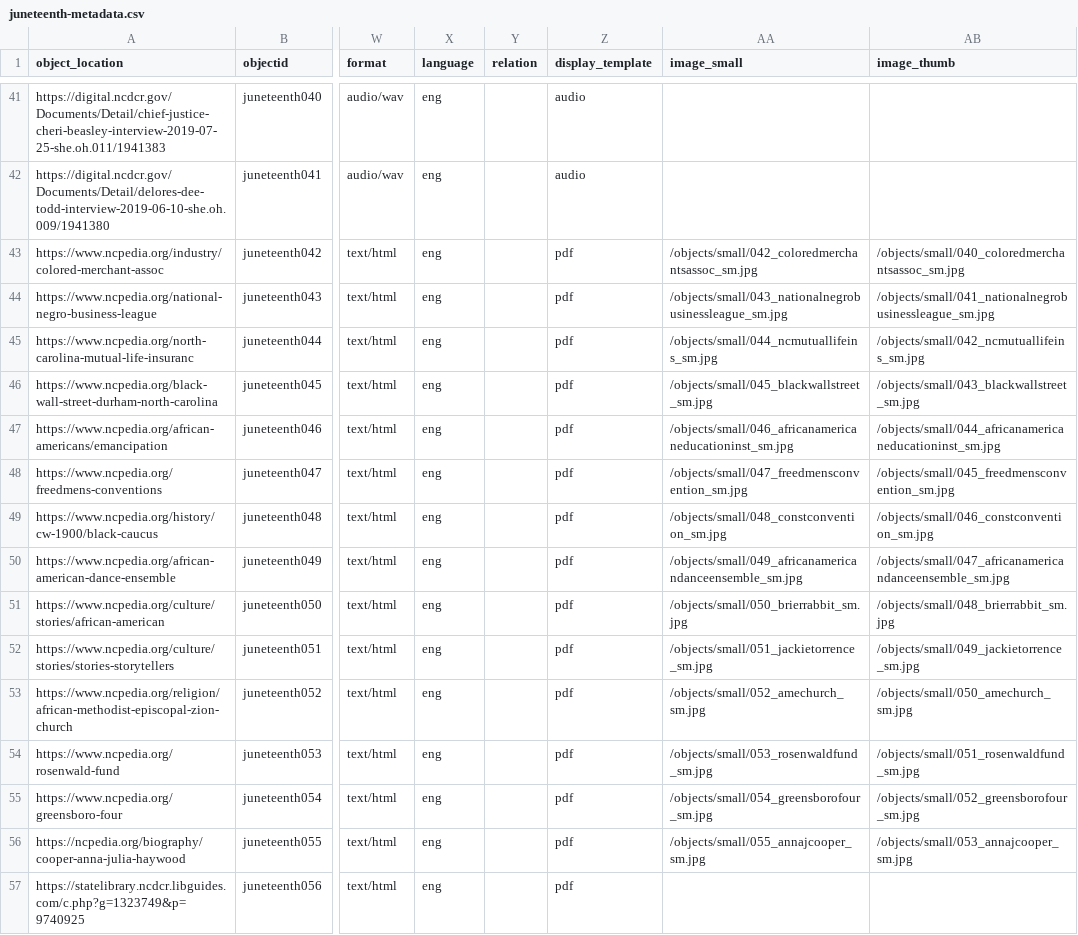
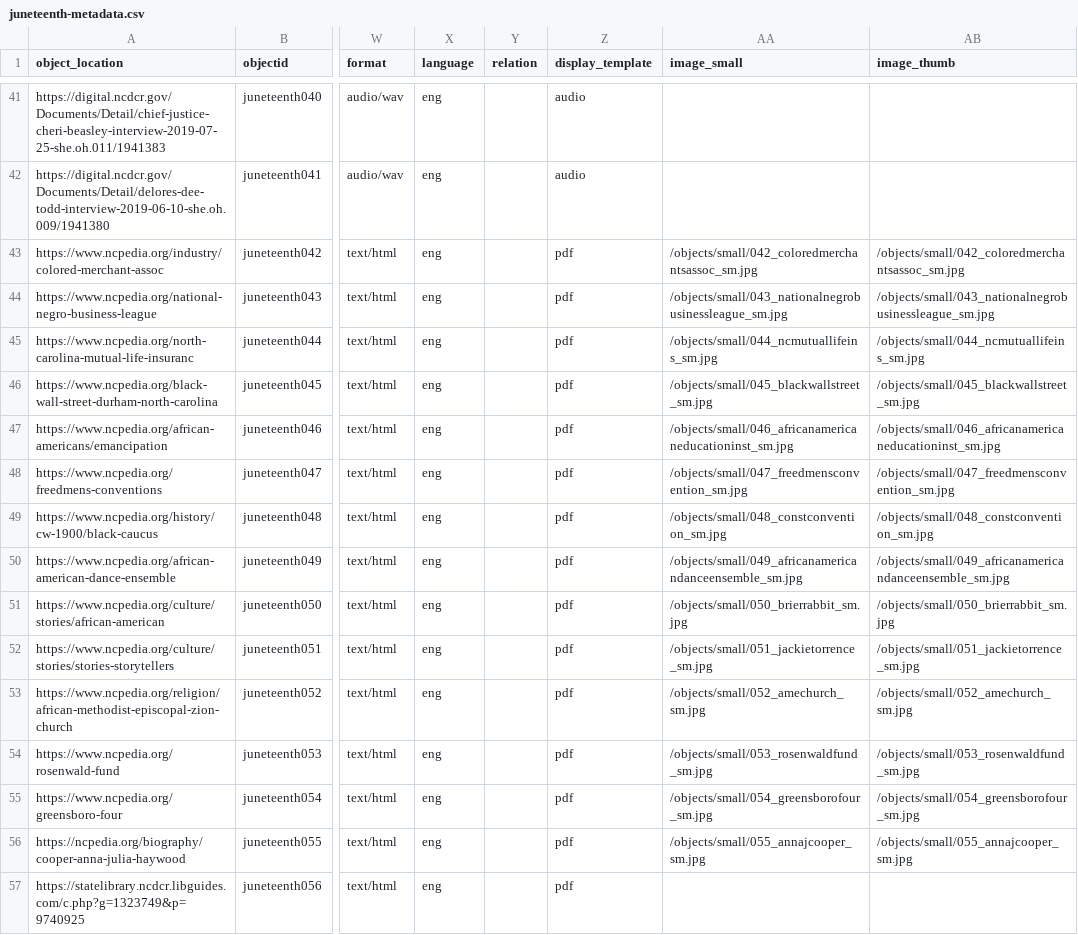
Before and after one commit to SLNC-DIMP/juneteenth, a CSV file: _data/juneteenth-metadata.csv, drawn as a sheet; only a part is shown, gaps mark what is left out; the diff covers the shown part only; the diff names each change by its address in the sheet, - before the commit and + after, or states it on an @@ line.

Commit message:
Update metadata

```diff
--- a/_data/juneteenth-metadata.csv
+++ b/_data/juneteenth-metadata.csv
-AB43 (image_thumb): /objects/small/040_coloredmerchantsassoc_sm.jpg
+AB43 (image_thumb): /objects/small/042_coloredmerchantsassoc_sm.jpg
-AB44 (image_thumb): /objects/small/041_nationalnegrobusinessleague_sm.jpg
+AB44 (image_thumb): /objects/small/043_nationalnegrobusinessleague_sm.jpg
-AB45 (image_thumb): /objects/small/042_ncmutuallifeins_sm.jpg
+AB45 (image_thumb): /objects/small/044_ncmutuallifeins_sm.jpg
-AB46 (image_thumb): /objects/small/043_blackwallstreet_sm.jpg
+AB46 (image_thumb): /objects/small/045_blackwallstreet_sm.jpg
-AB47 (image_thumb): /objects/small/044_africanamericaneducationinst_sm.jpg
+AB47 (image_thumb): /objects/small/046_africanamericaneducationinst_sm.jpg
-AB48 (image_thumb): /objects/small/045_freedmensconvention_sm.jpg
+AB48 (image_thumb): /objects/small/047_freedmensconvention_sm.jpg
-AB49 (image_thumb): /objects/small/046_constconvention_sm.jpg
+AB49 (image_thumb): /objects/small/048_constconvention_sm.jpg
-AB50 (image_thumb): /objects/small/047_africanamericandanceensemble_sm.jpg
+AB50 (image_thumb): /objects/small/049_africanamericandanceensemble_sm.jpg
-AB51 (image_thumb): /objects/small/048_brierrabbit_sm.jpg
+AB51 (image_thumb): /objects/small/050_brierrabbit_sm.jpg
-AB52 (image_thumb): /objects/small/049_jackietorrence_sm.jpg
+AB52 (image_thumb): /objects/small/051_jackietorrence_sm.jpg
-AB53 (image_thumb): /objects/small/050_amechurch_sm.jpg
+AB53 (image_thumb): /objects/small/052_amechurch_sm.jpg
-AB54 (image_thumb): /objects/small/051_rosenwaldfund_sm.jpg
+AB54 (image_thumb): /objects/small/053_rosenwaldfund_sm.jpg
-AB55 (image_thumb): /objects/small/052_greensborofour_sm.jpg
+AB55 (image_thumb): /objects/small/054_greensborofour_sm.jpg
-AB56 (image_thumb): /objects/small/053_annajcooper_sm.jpg
+AB56 (image_thumb): /objects/small/055_annajcooper_sm.jpg
```
Also changed, not shown: 20 edited cells elsewhere in this file.
